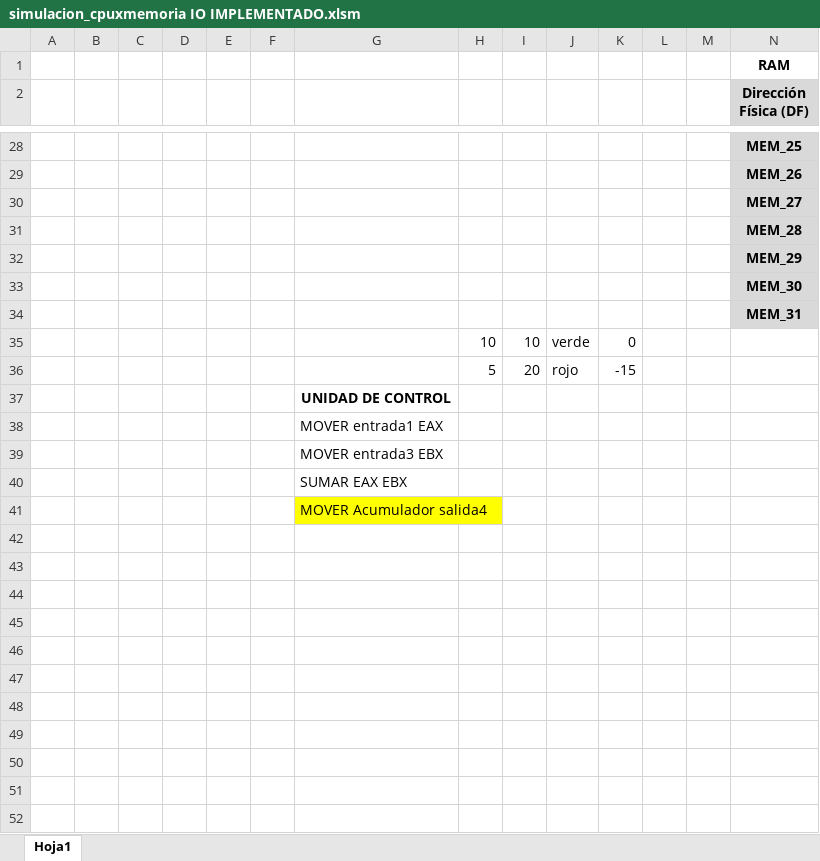
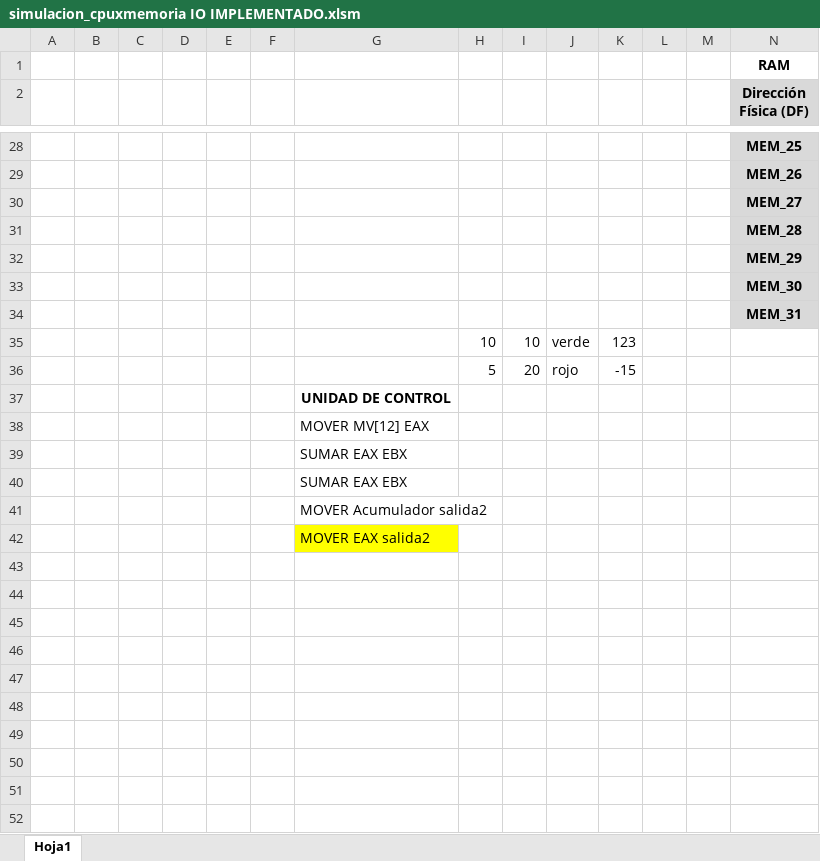
Before and after one commit to Luismarey/Simulador-Arquitectura-x86, an Excel workbook: simulacion_cpuxmemoria IO IMPLEMENTADO.xlsm, sheet Hoja1, drawn as a sheet; only a part is shown, gaps mark what is left out; the shorter side is filled out with more unchanged rows; values as stored, in another font and other column widths than the file's, no borders; charts and pictures not drawn; removed rows and columns are numbered as before the commit, all else as after; rows hold the shown columns only; the diff covers the shown part only; the diff names each change by its address in the sheet, - before the commit and + after, or states it on an @@ line.

```diff
--- a/simulacion_cpuxmemoria IO IMPLEMENTADO.xlsm (sheet Hoja1)
+++ b/simulacion_cpuxmemoria IO IMPLEMENTADO.xlsm (sheet Hoja1)
-K35: 0
+K35: 123
-G38: MOVER entrada1 EAX
+G38: MOVER MV[12] EAX
-row 39:  |  |  |  |  |  | MOVER entrada3 EBX
-G40: MOVER Acumulador salida4
+G40: SUMAR EAX EBX
-G40 fill: #FFFF00
+G40 fill: none
+row 41:  |  |  |  |  |  | MOVER Acumulador salida2
+row 42:  |  |  |  |  |  | MOVER EAX salida2
+row 43: (empty)
+row 44: (empty)
+row 45: (empty)
+row 46: (empty)
+row 47: (empty)
+row 48: (empty)
+row 49: (empty)
+row 50: (empty)
+row 51: (empty)
+row 52: (empty)
```
Also changed, not shown: 20 added rows, 9 removed rows, 24 edited cells, cell formats and merged cells elsewhere in this sheet, charts or pictures.
